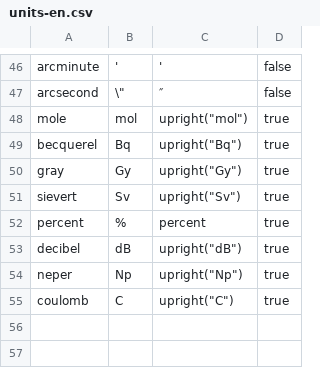
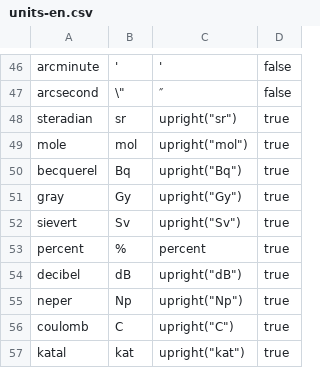
Before and after one commit to ChHecker/unify, a CSV file: units-en.csv, drawn as a sheet; only a part is shown, gaps mark what is left out; the diff names each change by its address in the sheet, - before the commit and + after, or states it on an @@ line.

Commit message:
Add steradian and katal

```diff
--- a/units-en.csv
+++ b/units-en.csv
+row 48: steradian | sr | upright("sr") | true
+row 57: katal | kat | upright("kat") | true
```
